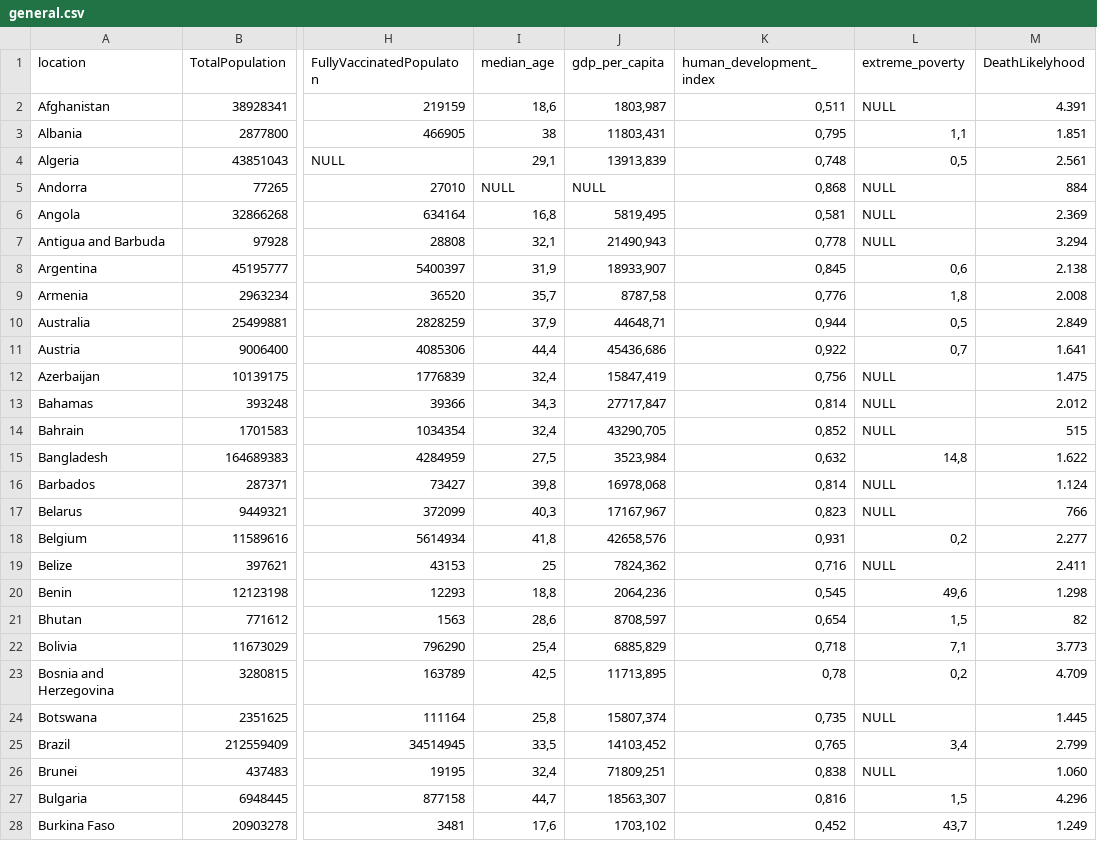
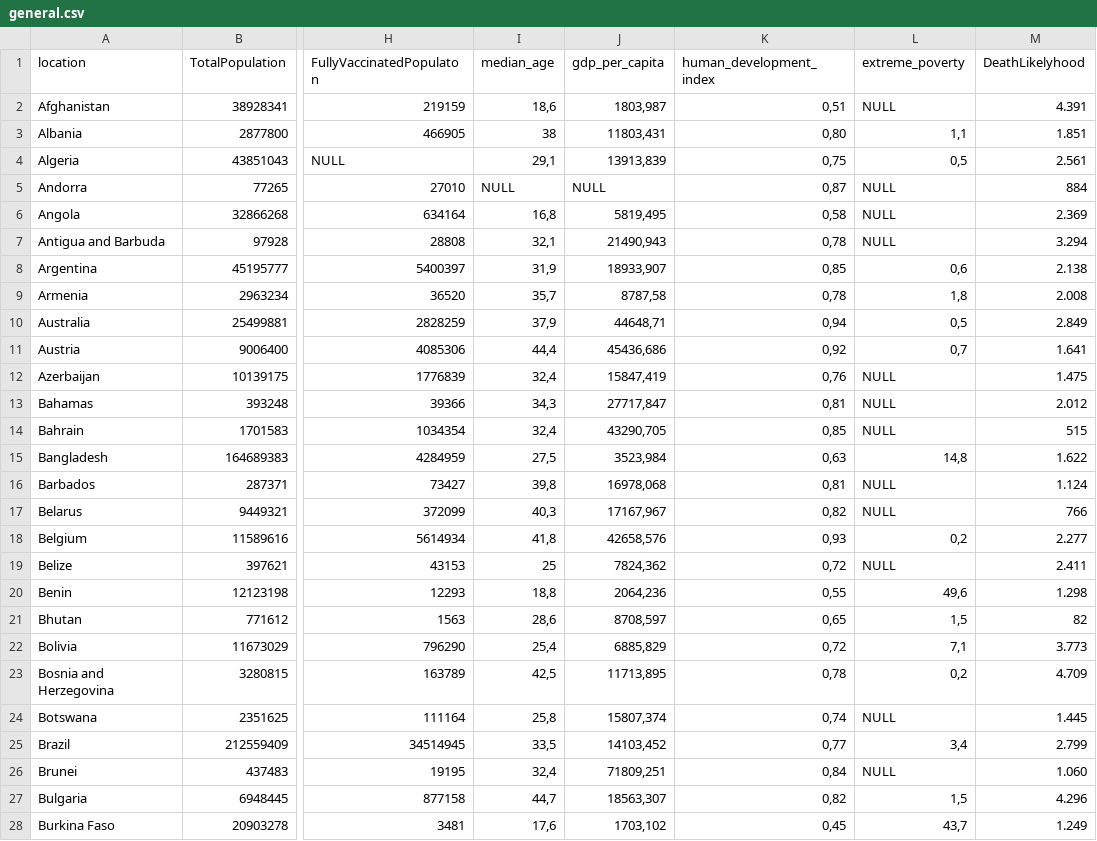
Before and after one commit to tlsantiago/covid19_analysis, a CSV file: general.csv, drawn as a sheet; only a part is shown, gaps mark what is left out; the diff covers the shown part only; the diff names each change by its address in the sheet, - before the commit and + after, or states it on an @@ line.

Commit message:
Changing decimal points of HDI

```diff
--- a/general.csv
+++ b/general.csv
-K2 (human_development_index): 0,511
+K2 (human_development_index): 0,51
-K3 (human_development_index): 0,795
+K3 (human_development_index): 0,80
-K4 (human_development_index): 0,748
+K4 (human_development_index): 0,75
-K5 (human_development_index): 0,868
+K5 (human_development_index): 0,87
-K6 (human_development_index): 0,581
+K6 (human_development_index): 0,58
-K7 (human_development_index): 0,778
+K7 (human_development_index): 0,78
-K8 (human_development_index): 0,845
+K8 (human_development_index): 0,85
-K9 (human_development_index): 0,776
+K9 (human_development_index): 0,78
-K10 (human_development_index): 0,944
+K10 (human_development_index): 0,94
-K11 (human_development_index): 0,922
+K11 (human_development_index): 0,92
-K12 (human_development_index): 0,756
+K12 (human_development_index): 0,76
-K13 (human_development_index): 0,814
+K13 (human_development_index): 0,81
-K14 (human_development_index): 0,852
+K14 (human_development_index): 0,85
-K15 (human_development_index): 0,632
+K15 (human_development_index): 0,63
-K16 (human_development_index): 0,814
+K16 (human_development_index): 0,81
-K17 (human_development_index): 0,823
+K17 (human_development_index): 0,82
-K18 (human_development_index): 0,931
+K18 (human_development_index): 0,93
-K19 (human_development_index): 0,716
+K19 (human_development_index): 0,72
-K20 (human_development_index): 0,545
+K20 (human_development_index): 0,55
-K21 (human_development_index): 0,654
+K21 (human_development_index): 0,65
-K22 (human_development_index): 0,718
+K22 (human_development_index): 0,72
-K24 (human_development_index): 0,735
+K24 (human_development_index): 0,74
-K25 (human_development_index): 0,765
+K25 (human_development_index): 0,77
-K26 (human_development_index): 0,838
+K26 (human_development_index): 0,84
-K27 (human_development_index): 0,816
+K27 (human_development_index): 0,82
-K28 (human_development_index): 0,452
+K28 (human_development_index): 0,45
```
Also changed, not shown: 135 edited cells elsewhere in this file.
